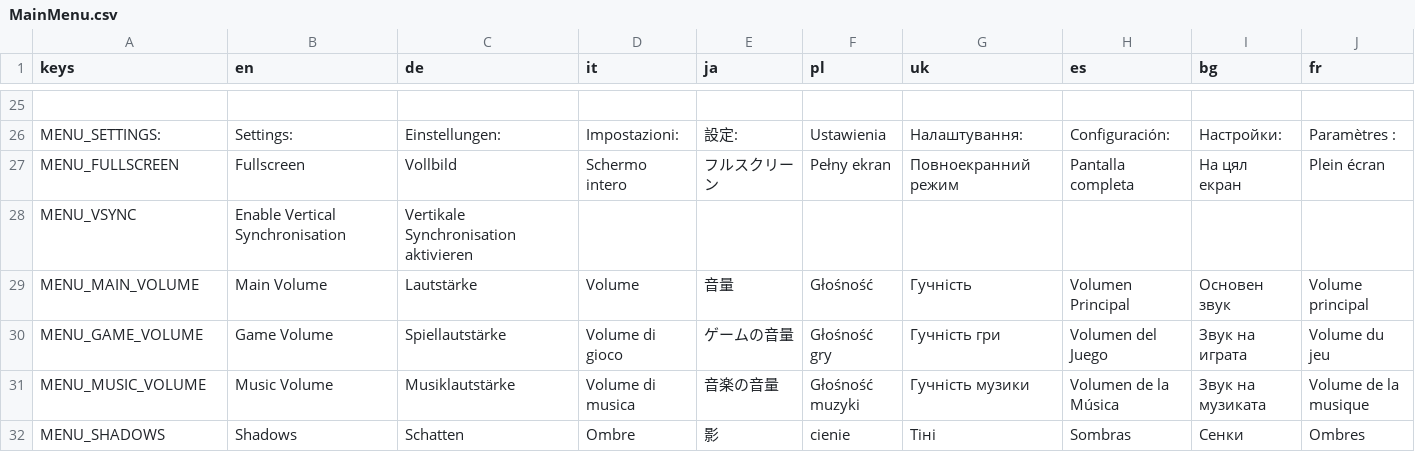
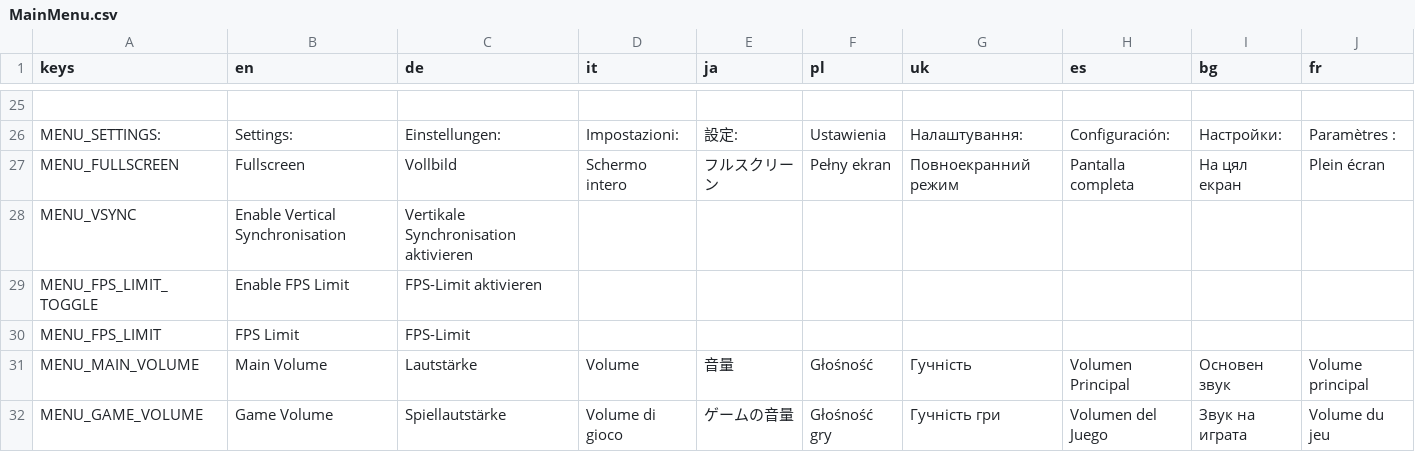
Before and after one commit to Libre-TrainSim/Libre-TrainSim, a CSV file: src/Translations/MainMenu.csv, drawn as a sheet; only a part is shown, gaps mark what is left out; the shorter side is filled out with more unchanged rows.

Commit message:
Add FPS limit translation entries
MENU_FPS_LIMIT_TOGGLE and MENU_FPS_LIMIT

```diff
--- a/src/Translations/MainMenu.csv
+++ b/src/Translations/MainMenu.csv
@@ -28,2 +28,4 @@ MENU_FULLSCREEN,Fullscreen,Vollbild,Schermo intero,フルスクリーン,Pełny
 MENU_VSYNC,Enable Vertical Synchronisation,Vertikale Synchronisation aktivieren,,,,,,,
+MENU_FPS_LIMIT_TOGGLE,Enable FPS Limit,FPS-Limit aktivieren,,,,,,,
+MENU_FPS_LIMIT,FPS Limit,FPS-Limit,,,,,,,
 MENU_MAIN_VOLUME,Main Volume,Lautstärke,Volume,音量,Głośność,Гучність ,Volumen Principal,Основен звук,Volume principal
```
